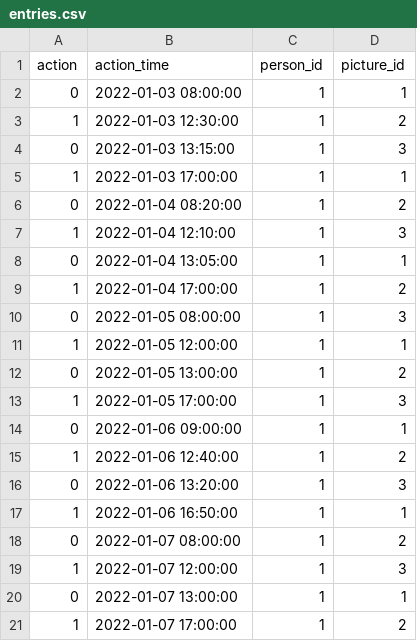
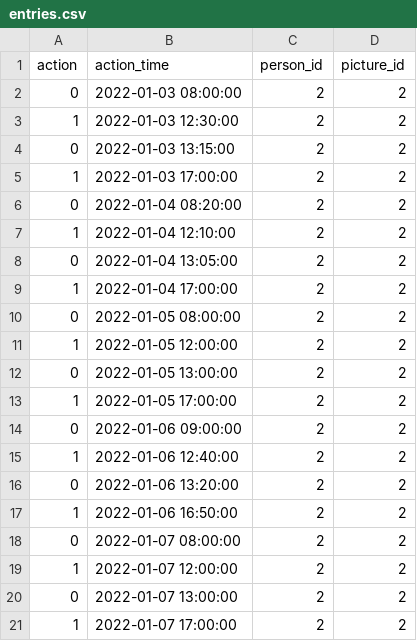
Before and after one commit to GLozada99/FaceRec_Test, a CSV file: AccessControl/CSVs/entries.csv, drawn as a sheet.

```diff
--- a/AccessControl/CSVs/entries.csv
+++ b/AccessControl/CSVs/entries.csv
@@ -1,21 +1,21 @@
 action,action_time,person_id,picture_id
-0,2022-01-03 08:00:00,1,1
-1,2022-01-03 12:30:00,1,2
-0,2022-01-03 13:15:00,1,3
-1,2022-01-03 17:00:00,1,1
-0,2022-01-04 08:20:00,1,2
-1,2022-01-04 12:10:00,1,3
-0,2022-01-04 13:05:00,1,1
-1,2022-01-04 17:00:00,1,2
-0,2022-01-05 08:00:00,1,3
-1,2022-01-05 12:00:00,1,1
-0,2022-01-05 13:00:00,1,2
-1,2022-01-05 17:00:00,1,3
-0,2022-01-06 09:00:00,1,1
-1,2022-01-06 12:40:00,1,2
-0,2022-01-06 13:20:00,1,3
-1,2022-01-06 16:50:00,1,1
-0,2022-01-07 08:00:00,1,2
-1,2022-01-07 12:00:00,1,3
-0,2022-01-07 13:00:00,1,1
-1,2022-01-07 17:00:00,1,2
+0,2022-01-03 08:00:00,2,2
+1,2022-01-03 12:30:00,2,2
+0,2022-01-03 13:15:00,2,2
+1,2022-01-03 17:00:00,2,2
+0,2022-01-04 08:20:00,2,2
+1,2022-01-04 12:10:00,2,2
+0,2022-01-04 13:05:00,2,2
+1,2022-01-04 17:00:00,2,2
+0,2022-01-05 08:00:00,2,2
+1,2022-01-05 12:00:00,2,2
+0,2022-01-05 13:00:00,2,2
+1,2022-01-05 17:00:00,2,2
+0,2022-01-06 09:00:00,2,2
+1,2022-01-06 12:40:00,2,2
+0,2022-01-06 13:20:00,2,2
+1,2022-01-06 16:50:00,2,2
+0,2022-01-07 08:00:00,2,2
+1,2022-01-07 12:00:00,2,2
+0,2022-01-07 13:00:00,2,2
+1,2022-01-07 17:00:00,2,2
```
Also changed, not shown: 1 other file.
